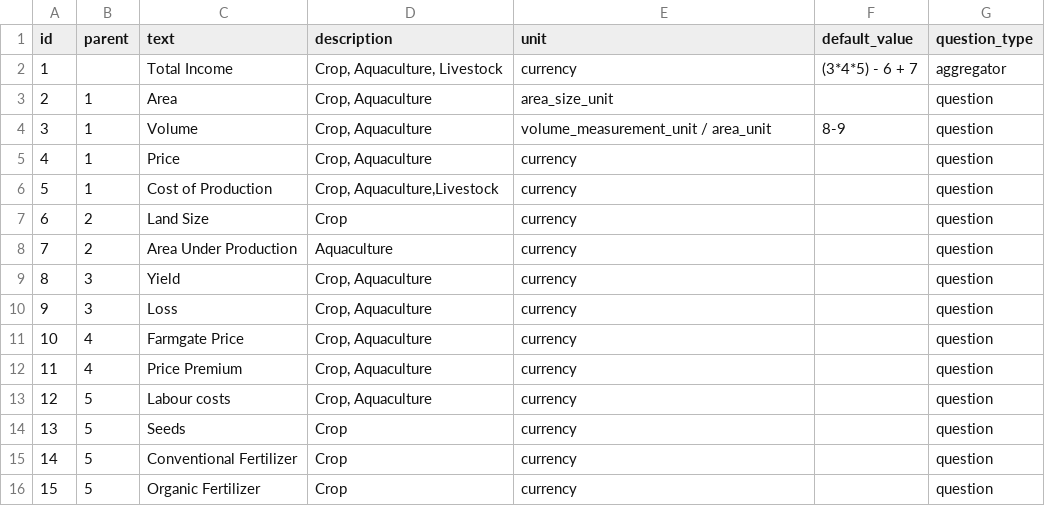
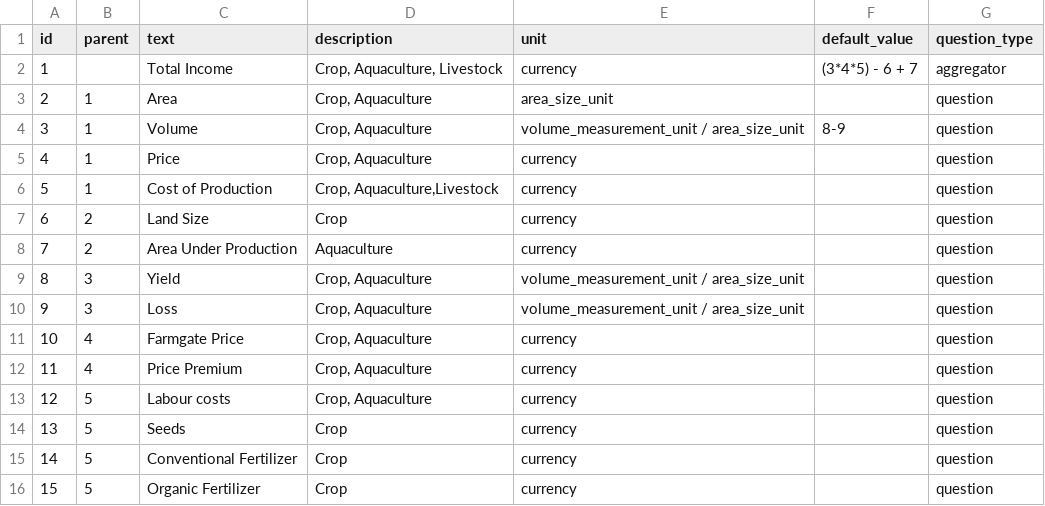
Before and after one commit to anjarakvo/IDH-IDC, a CSV file: backend/source/master/question.csv, drawn as a sheet; only a part is shown.

Commit message:
[#41] Incorporate unit to the field

```diff
--- a/backend/source/master/question.csv
+++ b/backend/source/master/question.csv
@@ -3,3 +3,3 @@ id,parent,text,description,unit,default_value,question_type
 2,1,Area,"Crop, Aquaculture",area_size_unit,,question
-3,1,Volume,"Crop, Aquaculture",volume_measurement_unit / area_unit,8-9,question
+3,1,Volume,"Crop, Aquaculture",volume_measurement_unit / area_size_unit,8-9,question
 4,1,Price,"Crop, Aquaculture",currency,,question
@@ -8,4 +8,4 @@ id,parent,text,description,unit,default_value,question_type
 7,2,Area Under Production,Aquaculture,currency,,question
-8,3,Yield,"Crop, Aquaculture",currency,,question
-9,3,Loss,"Crop, Aquaculture",currency,,question
+8,3,Yield,"Crop, Aquaculture",volume_measurement_unit / area_size_unit,,question
+9,3,Loss,"Crop, Aquaculture",volume_measurement_unit / area_size_unit,,question
 10,4,Farmgate Price,"Crop, Aquaculture",currency,,question
```
Also changed, not shown: 3 other files.
